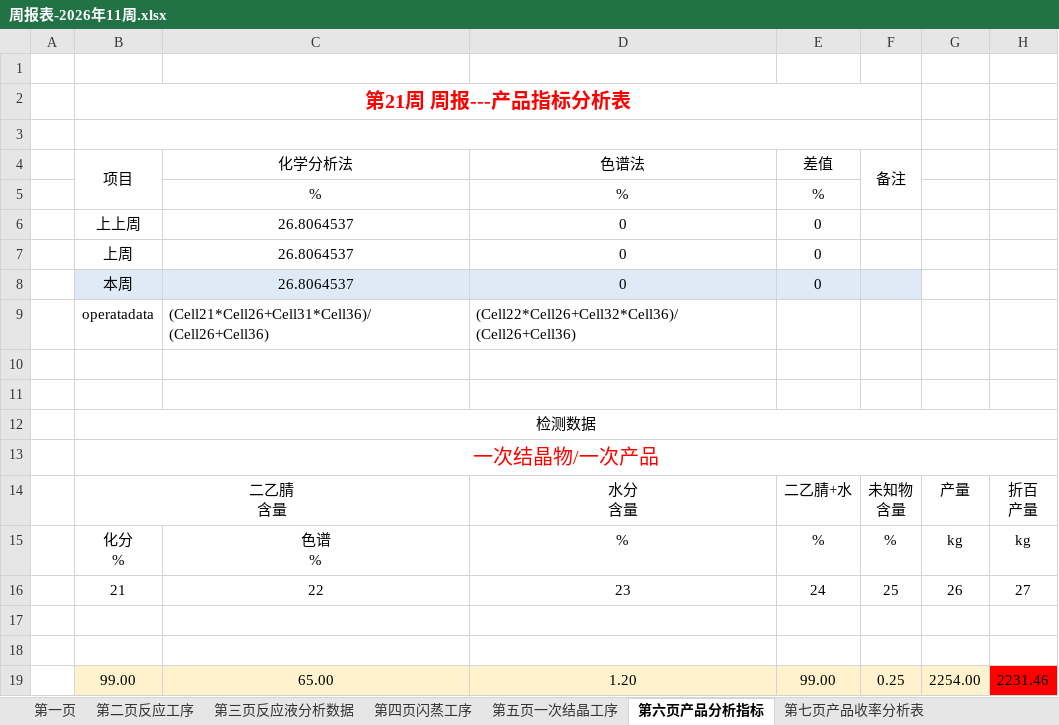
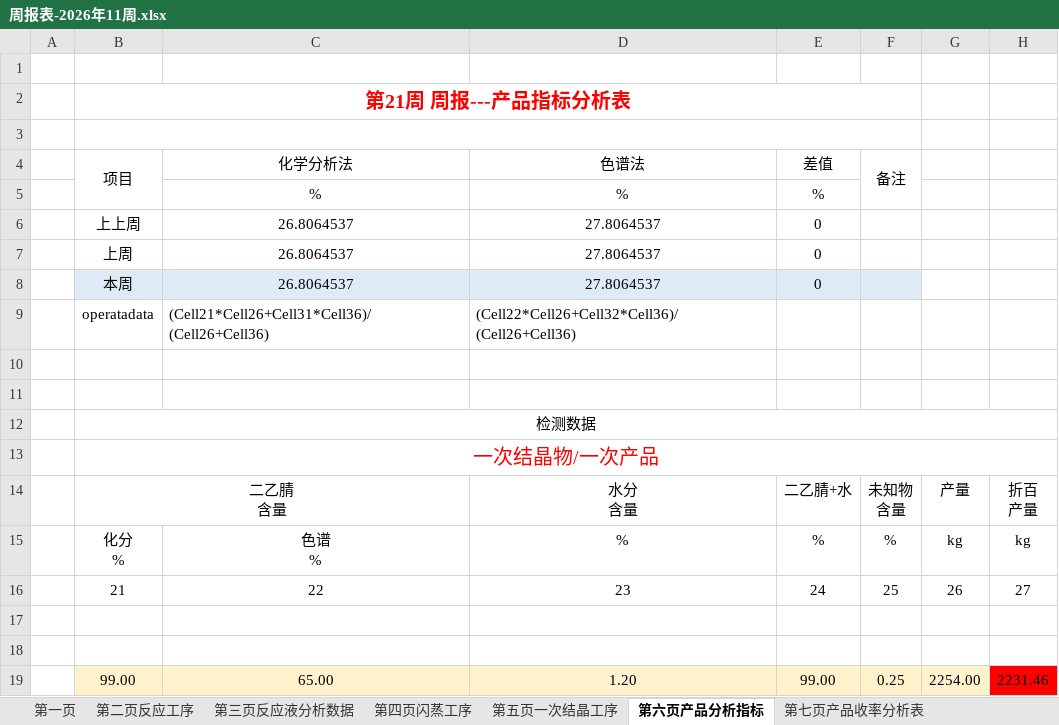
Before and after one commit to caoping24/ReportSystemV26, an Excel workbook: Backend/CenterBackend/Report/周报表/2026-03/周报表-2026年11周.xlsx, sheet 第六页产品分析指标, drawn as a sheet; only a part is shown; values as stored, in another font and other column widths than the file's, no borders; the diff names each change by its address in the sheet, - before the commit and + after, or states it on an @@ line.

```diff
--- a/Backend/CenterBackend/Report/周报表/2026-03/周报表-2026年11周.xlsx (sheet 第六页产品分析指标)
+++ b/Backend/CenterBackend/Report/周报表/2026-03/周报表-2026年11周.xlsx (sheet 第六页产品分析指标)
-D6:D8 (色谱法): 0
+D6:D8 (色谱法): 27.8064537
```
Also changed, not shown: sheet 第十三页周核心指标完成情况, sheet 第七页产品收率分析表, sheet 第九页低蒸工序, sheet 第八页周汇总数据, Backend/CenterBackend/Report/日报表/2026-03/日报表-2026-03-13.xlsx, Backend/CenterBackend/wwwroot/Model/Model-20251208-Week.xlsx, 4 other files.
